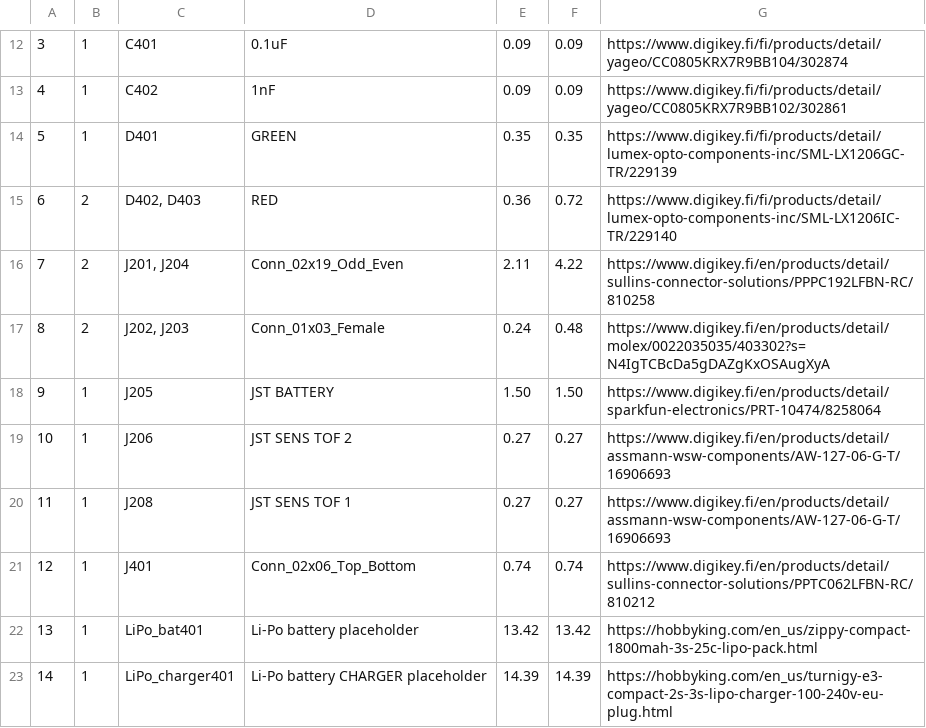
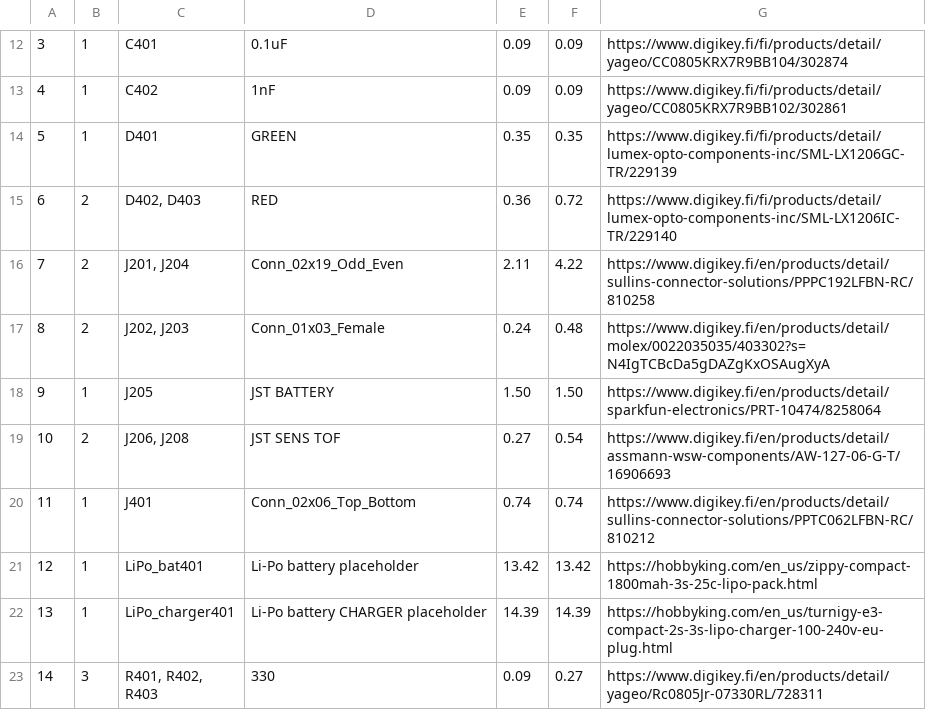
Before and after one commit to NicolasCoubronne/Oulu_Embedded_Systems_Project, a CSV file: KiCAD design/KiCAD design.csv, drawn as a sheet; only a part is shown, gaps mark what is left out; the shorter side is filled out with more unchanged rows; removed rows and columns are numbered as before the commit, all else as after; the diff names each change by its address in the sheet, - before the commit and + after, or states it on an @@ line.

Commit message:
set same value for TOF sensor connectors to group them in BOM

```diff
--- a/KiCAD design/KiCAD design.csv
+++ b/KiCAD design/KiCAD design.csv
-row 19: 10 | 1 | J206 | JST SENS TOF 2 | 0.27 | 0.27 | https://www.digikey.fi/en/products/detail/assmann-wsw-components/AW-127-06-G-T/16906693
-row 20: 11 | 1 | J208 | JST SENS TOF 1 | 0.27 | 0.27 | https://www.digikey.fi/en/products/detail/assmann-wsw-components/AW-127-06-G-T/16906693
+row 19: 10 | 2 | J206, J208 | JST SENS TOF | 0.27 | 0.54 | https://www.digikey.fi/en/products/detail/assmann-wsw-components/AW-127-06-G-T/16906693
@@ column A renumbered between rows 20 and 30 @@
```
Also changed, not shown: 5 other files.
